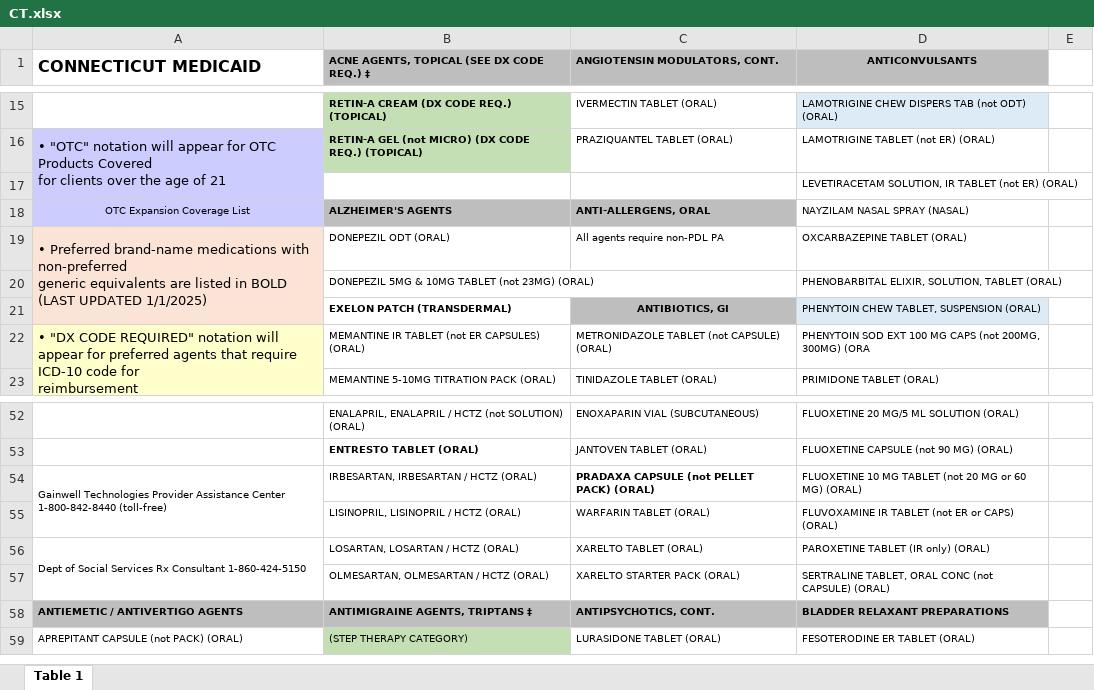
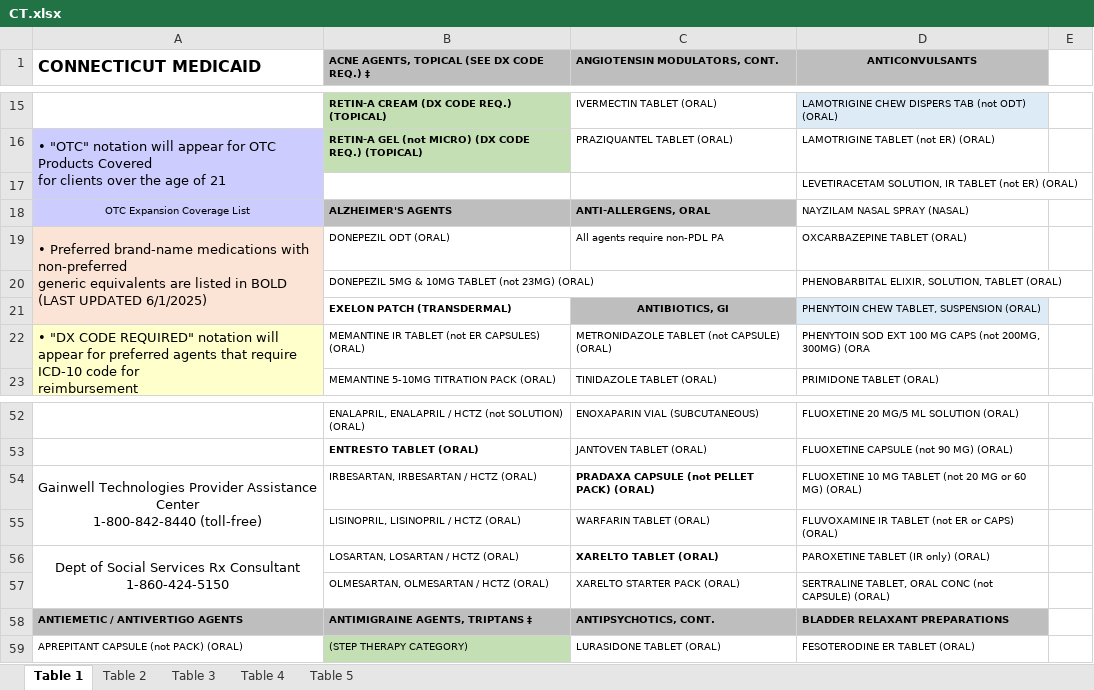
Before and after one commit to hgarrison-artia/PDL_Scraper, an Excel workbook: CT/CT.xlsx, sheet Table 1, drawn as a sheet; only a part is shown, gaps mark what is left out; values as stored, in another font and other column widths than the file's, no borders; charts and pictures not drawn; ↵ is a line break in a cell; the diff covers the shown part only; the diff names each change by its address in the sheet, - before the commit and + after, or states it on an @@ line.

```diff
--- a/CT/CT.xlsx (sheet Table 1)
+++ b/CT/CT.xlsx (sheet Table 1)
+sheet tab: Table 2
+sheet tab: Table 3
+sheet tab: Table 4
+sheet tab: Table 5
-A19 (CONNECTICUT MEDICAID): …(LAST UPDATED 1/1/2025)
+A19 (CONNECTICUT MEDICAID): …(LAST UPDATED 6/1/2025)
-A54 (CONNECTICUT MEDICAID): …1-800-842-8440 (toll-free)
+A54 (CONNECTICUT MEDICAID): …1-800-842-8440 (toll-free)
@@ A54 text size: larger, alignment: left → center @@
-A56 (CONNECTICUT MEDICAID): …Consultant 1-860-424-5150
+A56 (CONNECTICUT MEDICAID): …Consultant ↵ 1-860-424-5150
@@ A56 text size: larger, alignment: left → center @@
-C56 bold: off
+C56 bold: on
```
Also changed, not shown: 230 removed rows elsewhere in this sheet, charts or pictures, 17 other files.
